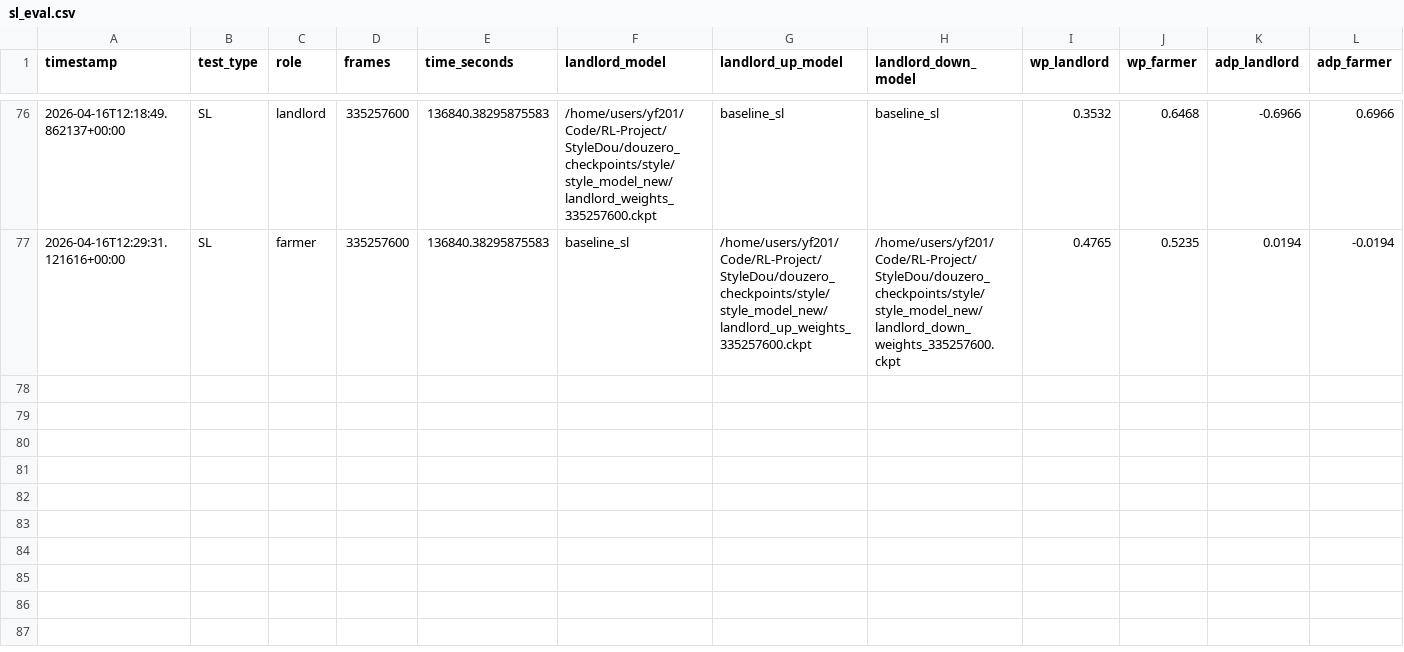
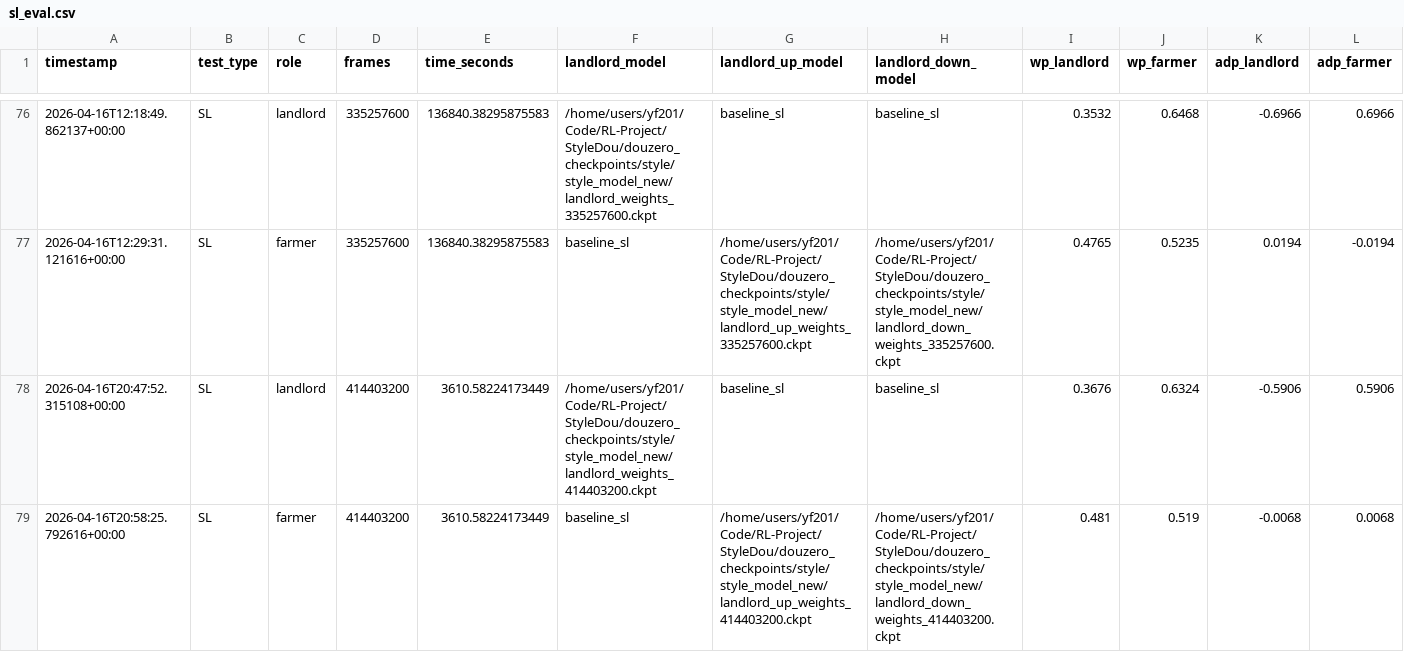
Before and after one commit to quiet98k/StyleDou, a CSV file: douzero_checkpoints/style/style_model_new/logs/sl_eval.csv, drawn as a sheet; only a part is shown, gaps mark what is left out.

```diff
--- a/douzero_checkpoints/style/style_model_new/logs/sl_eval.csv
+++ b/douzero_checkpoints/style/style_model_new/logs/sl_eval.csv
@@ -77 +77,3 @@ timestamp,test_type,role,frames,time_seconds,landlord_model,landlord_up_model,la
 2026-04-16T12:29:31.121616+00:00,SL,farmer,335257600,136840.38295875583,baseline_sl,/home/users/yf201/Code/RL-Project/StyleDou/douzero_checkpoints/style/style_model_new/landlord_up_weights_335257600.ckpt,/home/users/yf201/Code/RL-Project/StyleDou/douzero_checkpoints/style/style_model_new/landlord_down_weights_335257600.ckpt,0.4765,0.5235,0.0194,-0.0194
+2026-04-16T20:47:52.315108+00:00,SL,landlord,414403200,3610.58224173449,/home/users/yf201/Code/RL-Project/StyleDou/douzero_checkpoints/style/style_model_new/landlord_weights_414403200.ckpt,baseline_sl,baseline_sl,0.3676,0.6324,-0.5906,0.5906
+2026-04-16T20:58:25.792616+00:00,SL,farmer,414403200,3610.58224173449,baseline_sl,/home/users/yf201/Code/RL-Project/StyleDou/douzero_checkpoints/style/style_model_new/landlord_up_weights_414403200.ckpt,/home/users/yf201/Code/RL-Project/StyleDou/douzero_checkpoints/style/style_model_new/landlord_down_weights_414403200.ckpt,0.481,0.519,-0.0068,0.0068
```
Also changed, not shown: douzero_checkpoints/style/style_model_new/logs/adp_eval.csv, douzero_checkpoints/style/style_model_new/logs/random_eval.csv, 46 other files.
